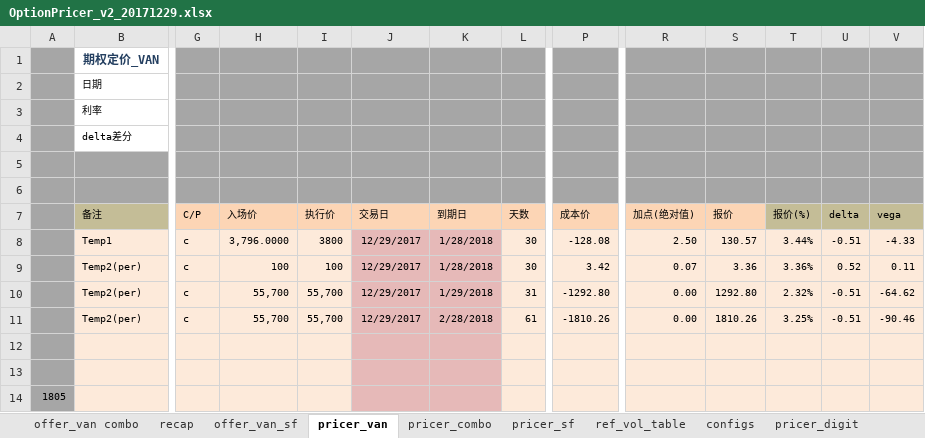
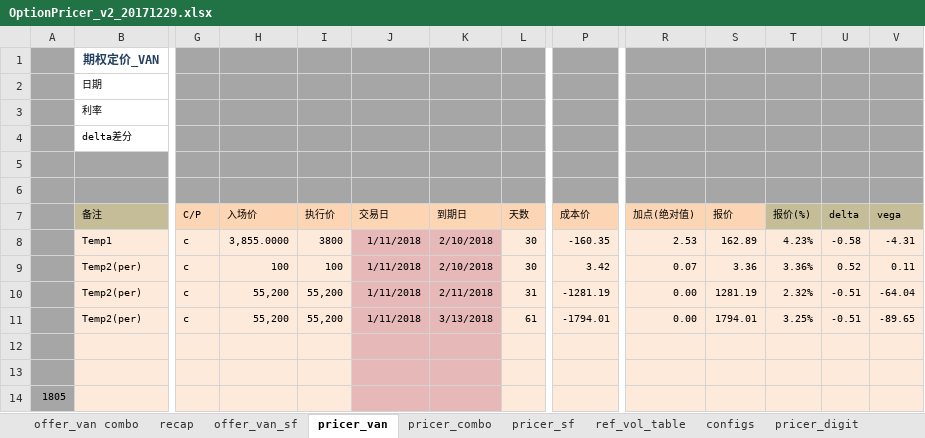
Before and after one commit to wusf/CmdtyOTC, an Excel workbook: PricerAndQutation/OptionPricer_v2_20171229.xlsx, sheet pricer_van, drawn as a sheet; only a part is shown, gaps mark what is left out; values as stored, in another font and other column widths than the file's, no borders; the diff names each change by its address in the sheet, - before the commit and + after, or states it on an @@ line.

```diff
--- a/PricerAndQutation/OptionPricer_v2_20171229.xlsx (sheet pricer_van)
+++ b/PricerAndQutation/OptionPricer_v2_20171229.xlsx (sheet pricer_van)
-H8 (入场价): 3,796.0000
+H8 (入场价): 3,855.0000
-J8:J11 (交易日): 12/29/2017
+J8:J11 (交易日): 1/11/2018
-K8:K9 (到期日): 1/28/2018
+K8:K9 (到期日): 2/10/2018
-P8 (成本价): -128.08
+P8 (成本价): -160.35
-R8 (加点(绝对值)): 2.50
+R8 (加点(绝对值)): 2.53
-S8 (报价): 130.57
+S8 (报价): 162.89
-T8 (报价(%)): 3.44%
+T8 (报价(%)): 4.23%
-U8 (delta): -0.51
+U8 (delta): -0.58
-V8 (vega): -4.33
+V8 (vega): -4.31
-H10:H11 (入场价): 55,700
+H10:H11 (入场价): 55,200
-I10:I11 (执行价): 55,700
+I10:I11 (执行价): 55,200
-K10 (到期日): 1/29/2018
+K10 (到期日): 2/11/2018
-P10 (成本价): -1292.80
+P10 (成本价): -1281.19
-S10 (报价): 1292.80
+S10 (报价): 1281.19
-V10 (vega): -64.62
+V10 (vega): -64.04
-K11 (到期日): 2/28/2018
+K11 (到期日): 3/13/2018
-P11 (成本价): -1810.26
+P11 (成本价): -1794.01
-S11 (报价): 1810.26
+S11 (报价): 1794.01
-V11 (vega): -90.46
+V11 (vega): -89.65
```
Also changed, not shown: sheet pricer_combo, sheet pricer_digit, sheet pricer_sf, sheet offer_van combo, RiskManagement/developing_proj/otc_product_book_system.xlsm, 15 other files.
